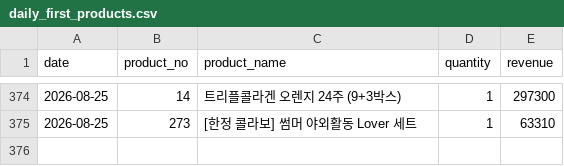
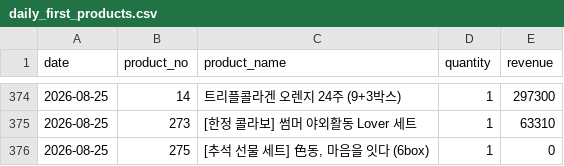
Before and after one commit to kaioh1010/cafe24-tracker, a CSV file: data/daily_first_products.csv, drawn as a sheet; only a part is shown, gaps mark what is left out; the diff names each change by its address in the sheet, - before the commit and + after, or states it on an @@ line.

```diff
--- a/data/daily_first_products.csv
+++ b/data/daily_first_products.csv
+row 376: 2026-08-25 | 275 | [추석 선물 세트] 色동, 마음을 잇다 (6box) | 1 | 0
```
Also changed, not shown: data/daily_sales.csv, data/daily_summary.csv.
